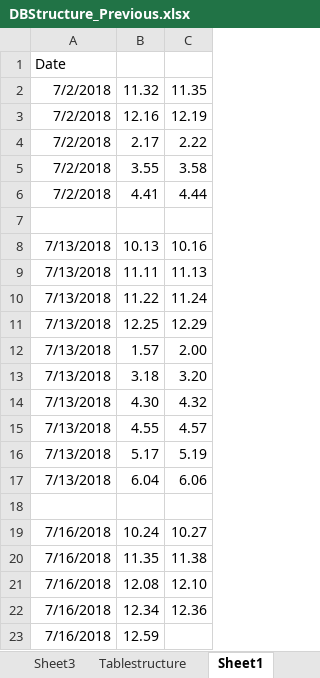
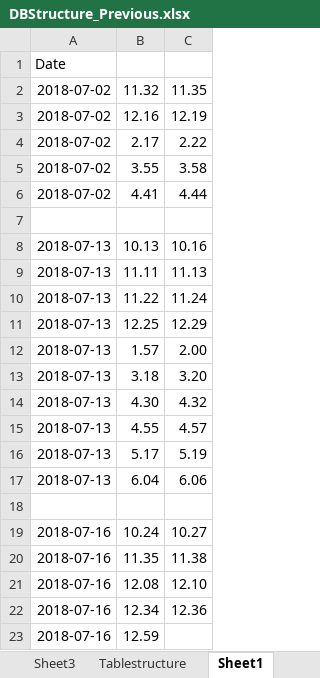
Before and after one commit to karewarnikhil/MyProj, an Excel workbook: DBStructure_Previous.xlsx, sheet Sheet1, drawn as a sheet; values as stored, in another font and other column widths than the file's, no borders; the diff names each change by its address in the sheet, - before the commit and + after, or states it on an @@ line.

Commit message:
Add files via upload

```diff
--- a/DBStructure_Previous.xlsx (sheet Sheet1)
+++ b/DBStructure_Previous.xlsx (sheet Sheet1)
-A2:A6: 7/2/2018
+A2:A6: 2018-07-02
-A8:A17: 7/13/2018
+A8:A17: 2018-07-13
-A19:A23: 7/16/2018
+A19:A23: 2018-07-16
```
Also changed, not shown: sheet Sheet2.
